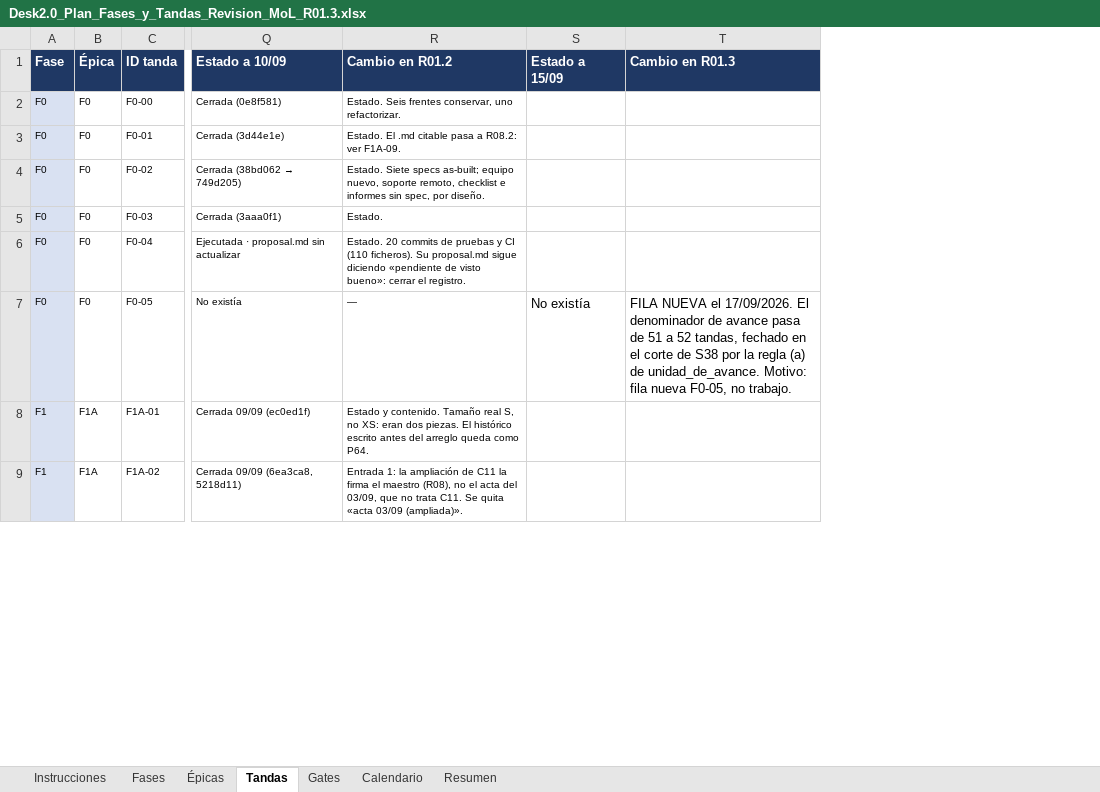
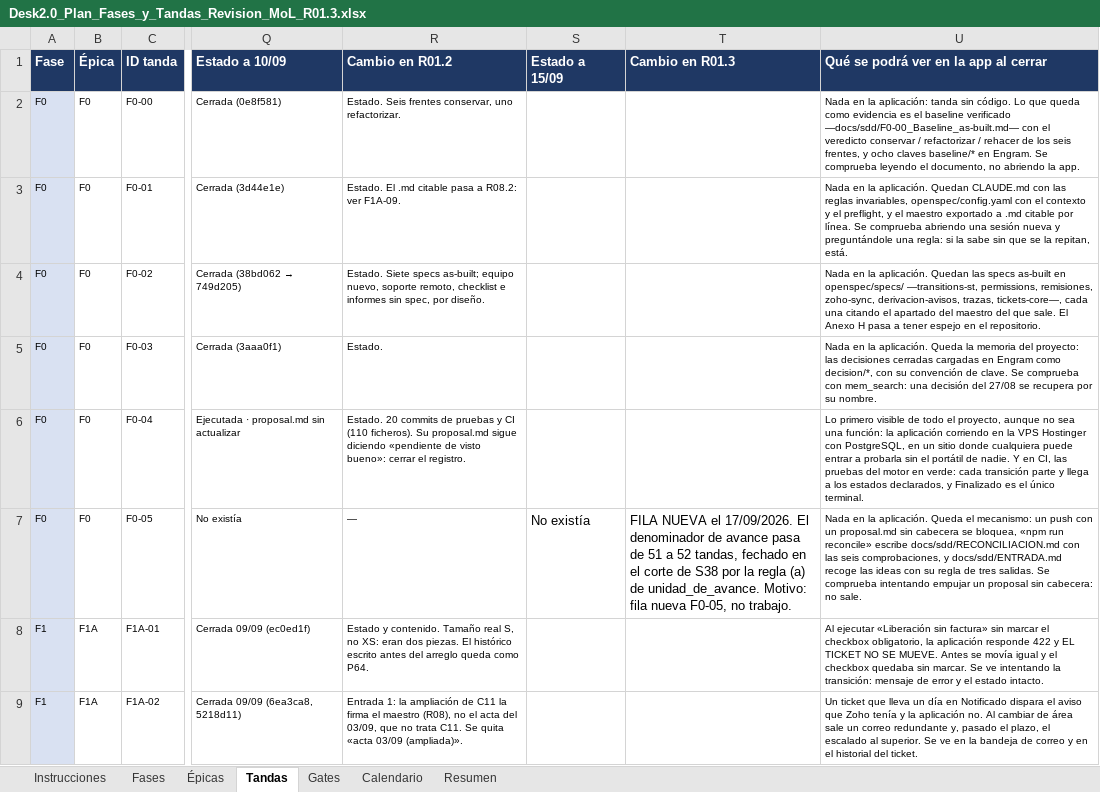
Before and after one commit to Algarpibe/ambientalia-desk, an Excel workbook: docs/sdd/Desk2.0_Plan_Fases_y_Tandas_Revision_MoL_R01.3.xlsx, sheet Tandas, drawn as a sheet; only a part is shown, gaps mark what is left out; values as stored, in another font and other column widths than the file's, no borders; conditional formats not drawn; the diff names each change by its address in the sheet, - before the commit and + after, or states it on an @@ line.

Commit message:
docs(sdd): decisiones_de_gerencia en config, la bandeja no es fuente, columna de evidencia en el libro

```diff
--- a/docs/sdd/Desk2.0_Plan_Fases_y_Tandas_Revision_MoL_R01.3.xlsx (sheet Tandas)
+++ b/docs/sdd/Desk2.0_Plan_Fases_y_Tandas_Revision_MoL_R01.3.xlsx (sheet Tandas)
+column U, rows 1-9: Qué se podrá ver en la app al cerrar | Nada en la aplicación: tanda sin código. Lo que queda como evidencia es el baseline verificado —docs/sdd/F0-00_Baseline_as-built.md— con el veredicto conservar / refactorizar / rehacer de los seis frentes, y ocho claves baseline/* en Engram. Se comprueba leyendo el documento, no abriendo la app. | Nada en la aplicación. Quedan CLAUDE.md con las reglas invariables, openspec/config.yaml con el contexto y el preflight, y el maestro exportado a .md citable por línea. Se comprueba abriendo una sesión nueva y preguntándole una regla: si la sabe sin que se la repitan, está. | Nada en la aplicación. Quedan las specs as-built en openspec/specs/ —transitions-st, permissions, remisiones, zoho-sync, derivacion-avisos, trazas, tickets-core—, cada una citando el apartado del maestro del que sale. El Anexo H pasa a tener espejo en el repositorio. | Nada en la aplicación. Queda la memoria del proyecto: las decisiones cerradas cargadas en Engram como decision/*, con su convención de clave. Se comprueba con mem_search: una decisión del 27/08 se recupera por su nombre. | Lo primero visible de todo el proyecto, aunque no sea una función: la aplicación corriendo en la VPS Hostinger con PostgreSQL, en un sitio donde cualquiera puede entrar a probarla sin el portátil de nadie. Y en CI, las pruebas del motor en verde: cada transición parte y llega a los estados declarados, y Finalizado es el único terminal. | Nada en la aplicación. Queda el mecanismo: un push con un proposal.md sin cabecera se bloquea, «npm run reconcile» escribe docs/sdd/RECONCILIACION.md con las seis comprobaciones, y docs/sdd/ENTRADA.md recoge las ideas con su regla de tres salidas. Se comprueba intentando empujar un proposal sin cabecera: no sale. | Al ejecutar «Liberación sin factura» sin marcar el checkbox obligatorio, la aplicación responde 422 y EL TICKET NO SE MUEVE. Antes se movía igual y el checkbox quedaba sin marcar. Se ve intentando la transición: mensaje de error y el estado intacto. | Un ticket que lleva un día en Notificado dispara el aviso que Zoho tenía y la aplicación no. Al cambiar de área sale un correo redundante y, pasado el plazo, el escalado al superior. Se ve en la bandeja de correo y en el historial del ticket.
```
Also changed, not shown: 2 other files.
